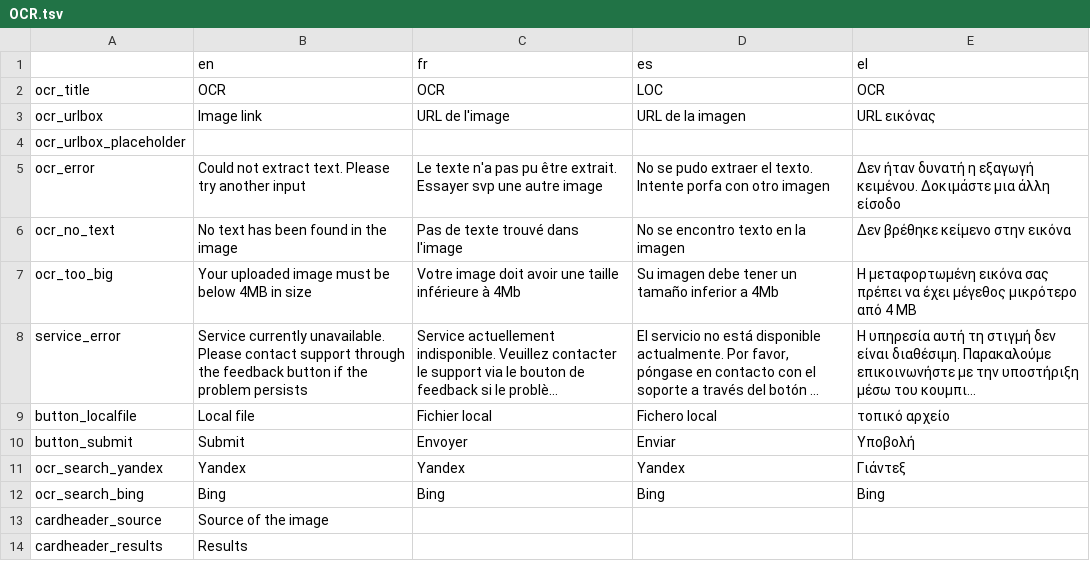
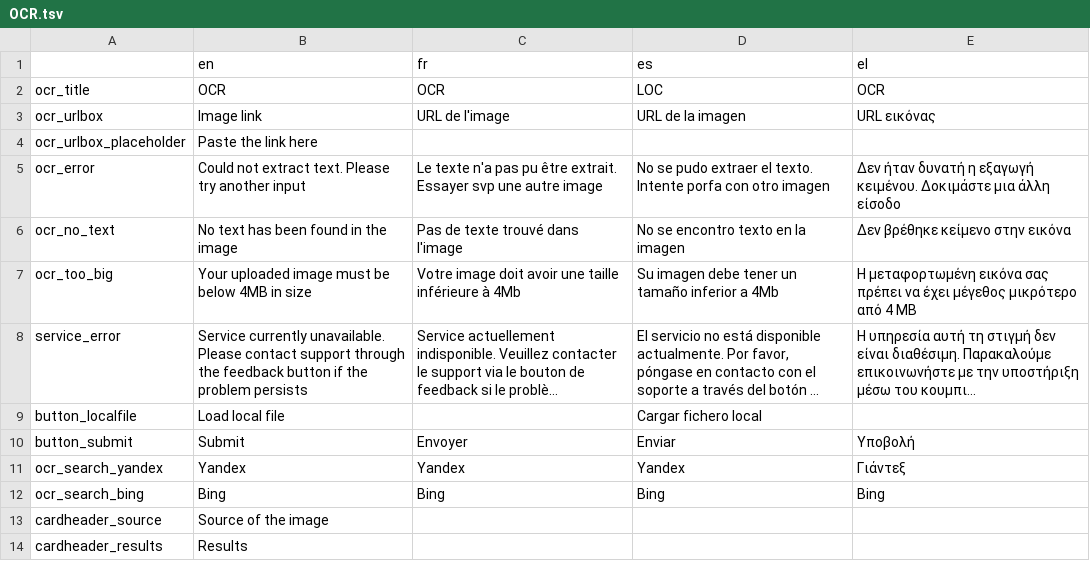
Before and after one commit to Xelgen/InVID-Translations, a TSV file: components/NavItems/tools/OCR.tsv, drawn as a sheet; long unchanged cells end in …; the diff names each change by its address in the sheet, - before the commit and + after, or states it on an @@ line.

Commit message:
Update OCR.tsv

```diff
--- a/components/NavItems/tools/OCR.tsv
+++ b/components/NavItems/tools/OCR.tsv
-B4 (en): (empty)
+B4 (en): Paste the link here
-B9 (en): Local file
+B9 (en): Load local file
-C9 (fr): Fichier local
+C9 (fr): (empty)
-D9 (es): Fichero local
+D9 (es): Cargar fichero local
-E9 (el): τοπικό αρχείο
+E9 (el): (empty)
```
